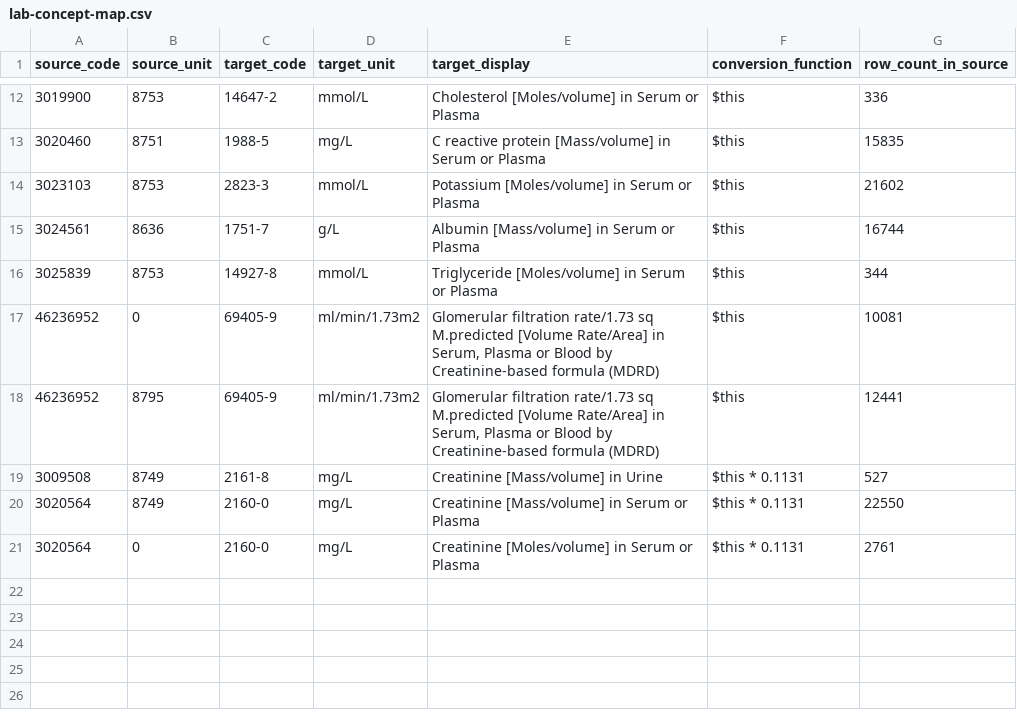
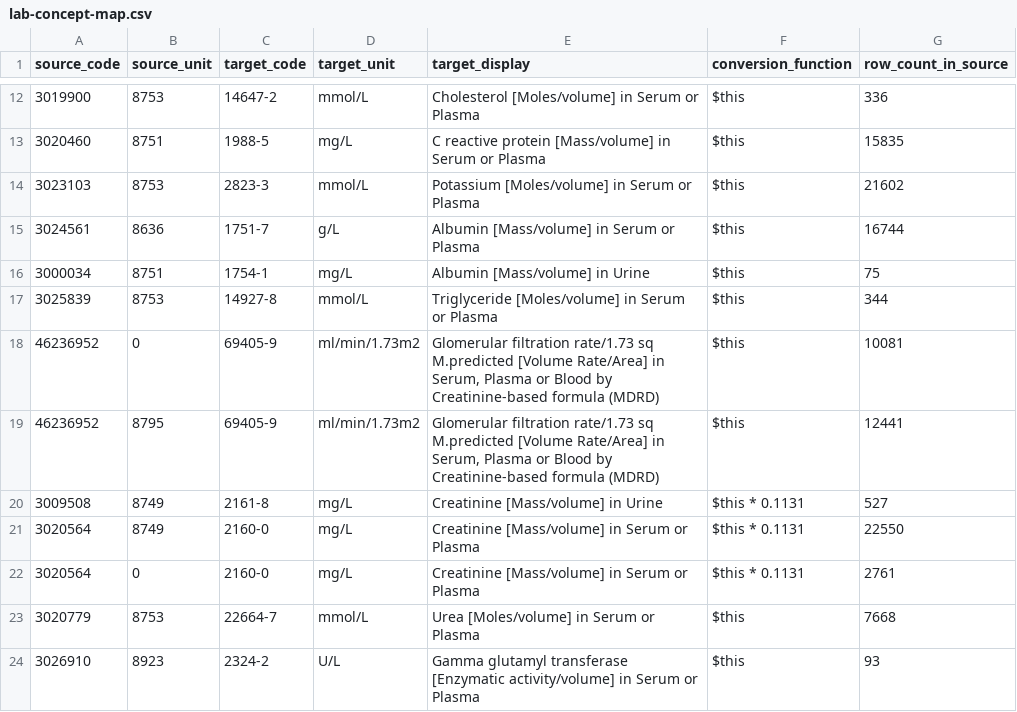
Before and after one commit to DataTools4Heart/data-ingestion-suite, a CSV file: mapping-contexts/ucl/lab-concept-map.csv, drawn as a sheet; only a part is shown, gaps mark what is left out.

```diff
--- a/mapping-contexts/ucl/lab-concept-map.csv
+++ b/mapping-contexts/ucl/lab-concept-map.csv
@@ -15,2 +15,3 @@ source_code,source_unit,target_code,target_unit,target_display,conversion_functi
 3024561,8636,1751-7,g/L,Albumin [Mass/volume] in Serum or Plasma,$this,16744
+3000034,8751,1754-1,mg/L,Albumin [Mass/volume] in Urine,$this,75
 3025839,8753,14927-8,mmol/L,Triglyceride [Moles/volume] in Serum or Plasma,$this,344
@@ -20,2 +21,4 @@ source_code,source_unit,target_code,target_unit,target_display,conversion_functi
 3020564,8749,2160-0,mg/L,Creatinine [Mass/volume] in Serum or Plasma,$this * 0.1131,22550
-3020564,0,2160-0,mg/L,Creatinine [Moles/volume] in Serum or Plasma,$this * 0.1131,2761
+3020564,0,2160-0,mg/L,Creatinine [Mass/volume] in Serum or Plasma,$this * 0.1131,2761
+3020779,8753,22664-7,mmol/L,Urea [Moles/volume] in Serum or Plasma,$this,7668
+3026910,8923,2324-2,U/L,Gamma glutamyl transferase [Enzymatic activity/volume] in Serum or Plasma,$this,93
```
Also changed, not shown: mapping-contexts/ucl/echo-concept-map.csv, mapping-contexts/ucl/vital-sign-concept-map.csv.
